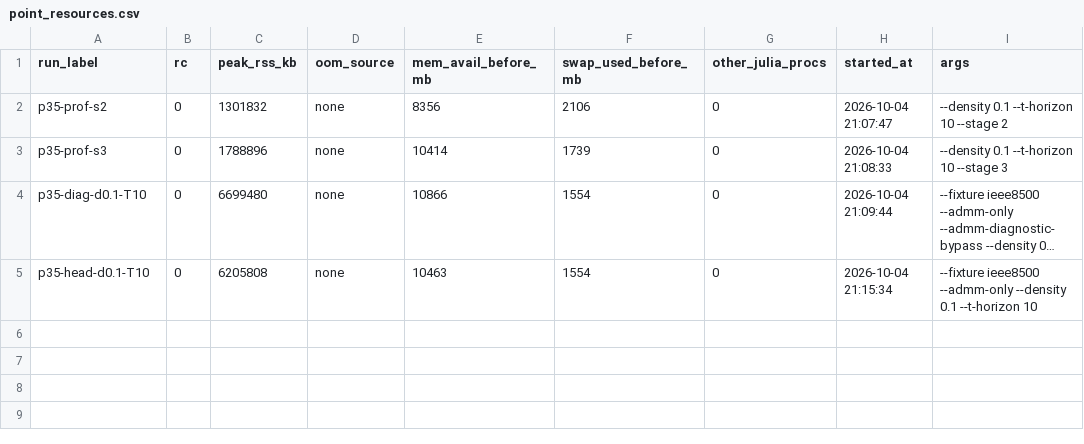
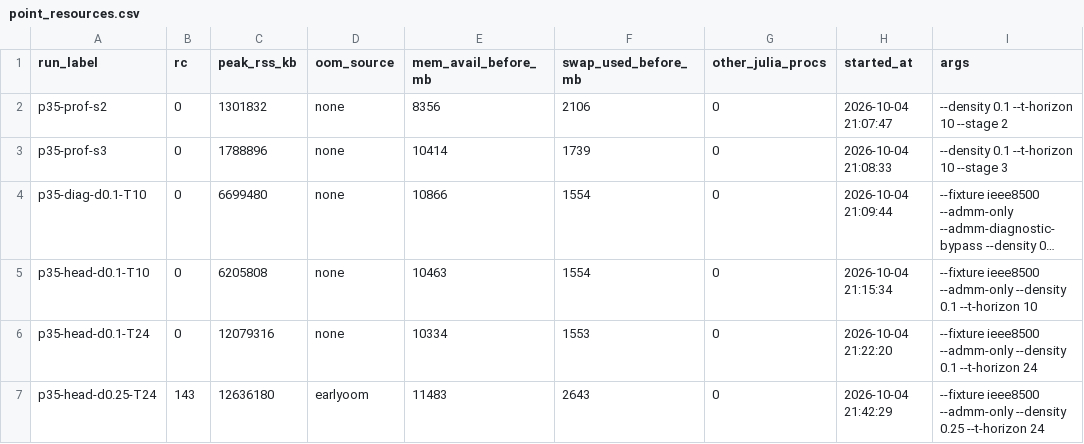
Before and after one commit to Bittencourt/TSO-DSO, a CSV file: results/ieee8500_benchmark/point_resources.csv, drawn as a sheet; long unchanged cells end in …; the diff names each change by its address in the sheet, - before the commit and + after, or states it on an @@ line.

```diff
--- a/results/ieee8500_benchmark/point_resources.csv
+++ b/results/ieee8500_benchmark/point_resources.csv
+row 6: p35-head-d0.1-T24 | 0 | 12079316 | none | 10334 | 1553 | 0 | 2026-10-04 21:22:20 | --fixture ieee8500 --admm-only --density 0.1 --t-horizon 24
+row 7: p35-head-d0.25-T24 | 143 | 12636180 | earlyoom | 11483 | 2643 | 0 | 2026-10-04 21:42:29 | --fixture ieee8500 --admm-only --density 0.25 --t-horizon 24
```
Also changed, not shown: results/ieee8500_benchmark/density_sweep.csv, 10 other files.
